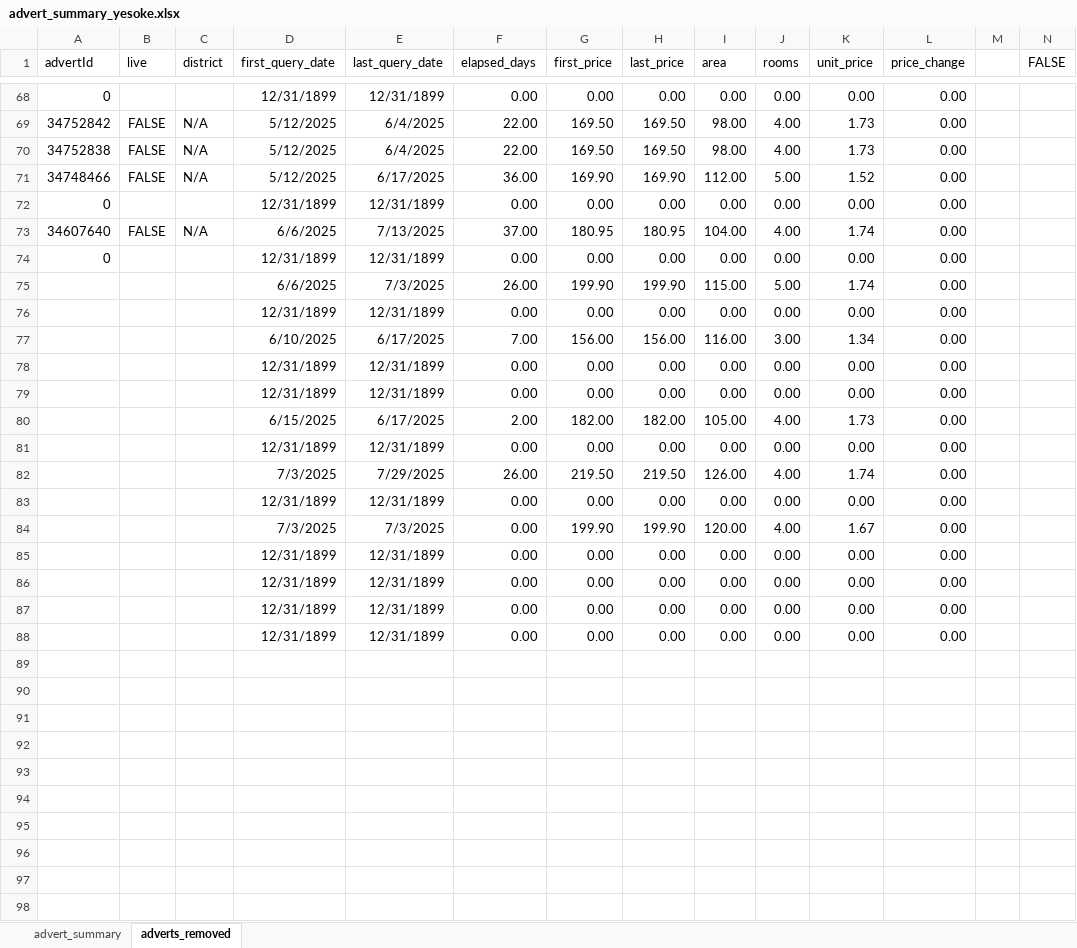
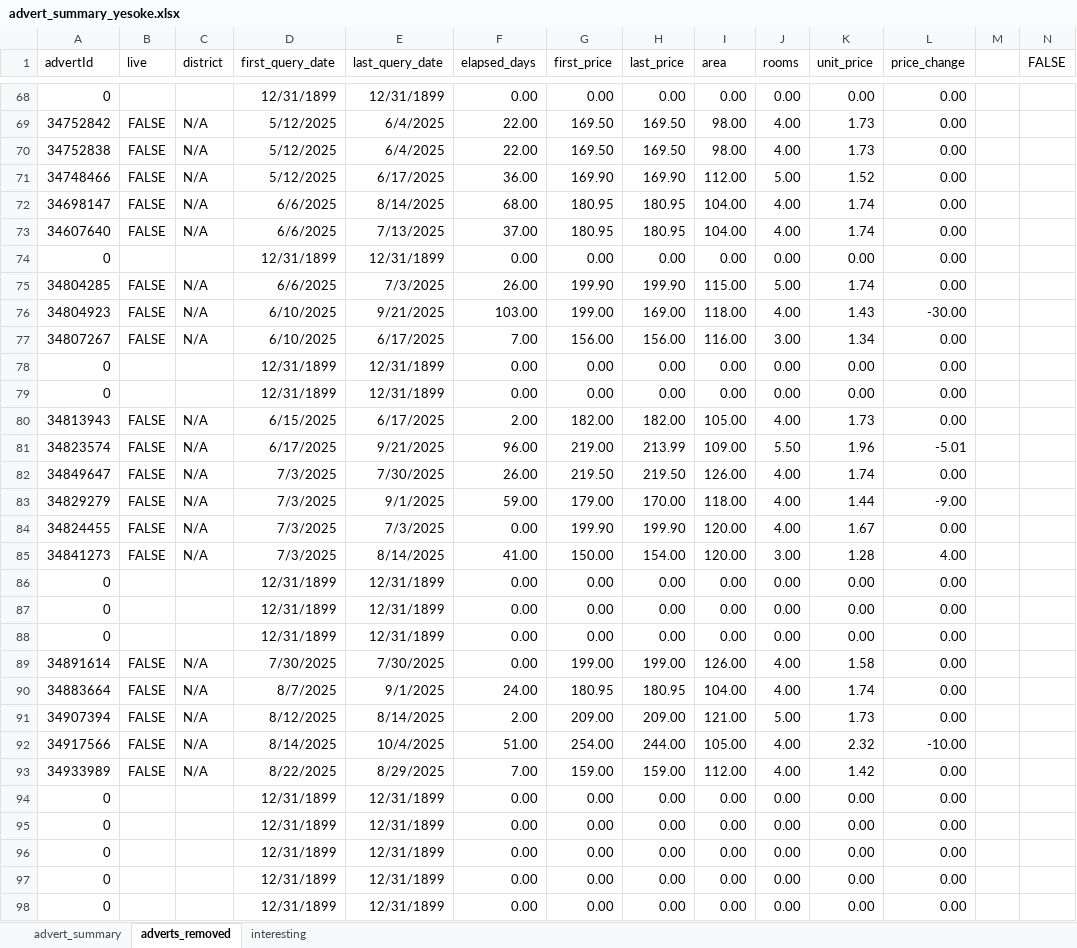
Before and after one commit to adwirth/ingatlan_scraper, an Excel workbook: advert_summary_yesoke.xlsx, sheet adverts_removed, drawn as a sheet; only a part is shown, gaps mark what is left out; values as stored, in another font and other column widths than the file's, no borders; charts and pictures not drawn; removed rows and columns are numbered as before the commit, all else as after; rows hold the shown columns only; the diff covers the shown part only; the diff names each change by its address in the sheet, - before the commit and + after, or states it on an @@ line.

```diff
--- a/advert_summary_yesoke.xlsx (sheet adverts_removed)
+++ b/advert_summary_yesoke.xlsx (sheet adverts_removed)
+sheet tab: interesting
@@ row 72 moved to row 102: 0 @@
+row 72: 34698147 | FALSE | N/A | 6/6/2025 | 8/14/2025 | 68.00 | 180.95 | 180.95 | 104.00 | 4.00 | 1.74 | 0.00
-A75 (advertId): (empty)
+A75 (advertId): 34804285
-B75 (live): (empty)
+B75 (live): FALSE
-C75 (district): (empty)
+C75 (district): N/A
-row 76:  |  |  | 12/31/1899 | 12/31/1899 | 0.00 | 0.00 | 0.00 | 0.00 | 0.00 | 0.00 | 0.00
+row 76: 34804923 | FALSE | N/A | 6/10/2025 | 9/21/2025 | 103.00 | 199.00 | 169.00 | 118.00 | 4.00 | 1.43 | -30.00
-A77 (advertId): (empty)
+A77 (advertId): 34807267
-B77 (live): (empty)
+B77 (live): FALSE
-C77 (district): (empty)
+C77 (district): N/A
-A78:A79 (advertId): (empty)
+A78:A79 (advertId): 0
-A80 (advertId): (empty)
+A80 (advertId): 34813943
-B80 (live): (empty)
+B80 (live): FALSE
-C80 (district): (empty)
+C80 (district): N/A
+row 81: 34823574 | FALSE | N/A | 6/17/2025 | 9/21/2025 | 96.00 | 219.00 | 213.99 | 109.00 | 5.50 | 1.96 | -5.01
+row 82: 34849647 | FALSE | N/A | 7/3/2025 | 7/30/2025 | 26.00 | 219.50 | 219.50 | 126.00 | 4.00 | 1.74 | 0.00
+row 83: 34829279 | FALSE | N/A | 7/3/2025 | 9/1/2025 | 59.00 | 179.00 | 170.00 | 118.00 | 4.00 | 1.44 | -9.00
+row 84: 34824455 | FALSE | N/A | 7/3/2025 | 7/3/2025 | 0.00 | 199.90 | 199.90 | 120.00 | 4.00 | 1.67 | 0.00
+row 85: 34841273 | FALSE | N/A | 7/3/2025 | 8/14/2025 | 41.00 | 150.00 | 154.00 | 120.00 | 3.00 | 1.28 | 4.00
-A86 (advertId): (empty)
+A86 (advertId): 0
-row 82:  |  |  | 7/3/2025 | 7/29/2025 | 26.00 | 219.50 | 219.50 | 126.00 | 4.00 | 1.74 | 0.00
-A87 (advertId): (empty)
+A87 (advertId): 0
-row 84:  |  |  | 7/3/2025 | 7/3/2025 | 0.00 | 199.90 | 199.90 | 120.00 | 4.00 | 1.67 | 0.00
-A88 (advertId): (empty)
+A88 (advertId): 0
+row 89: 34891614 | FALSE | N/A | 7/30/2025 | 7/30/2025 | 0.00 | 199.00 | 199.00 | 126.00 | 4.00 | 1.58 | 0.00
+row 90: 34883664 | FALSE | N/A | 8/7/2025 | 9/1/2025 | 24.00 | 180.95 | 180.95 | 104.00 | 4.00 | 1.74 | 0.00
+row 91: 34907394 | FALSE | N/A | 8/12/2025 | 8/14/2025 | 2.00 | 209.00 | 209.00 | 121.00 | 5.00 | 1.73 | 0.00
+row 92: 34917566 | FALSE | N/A | 8/14/2025 | 10/4/2025 | 51.00 | 254.00 | 244.00 | 105.00 | 4.00 | 2.32 | -10.00
+row 93: 34933989 | FALSE | N/A | 8/22/2025 | 8/29/2025 | 7.00 | 159.00 | 159.00 | 112.00 | 4.00 | 1.42 | 0.00
-A94:A96 (advertId): (empty)
+A94:A96 (advertId): 0
@@ row 48 moved to row 97: 0 @@
@@ row 55 moved to row 98: 0 @@
```
Also changed, not shown: 24 added rows, 3 removed rows, 5 moved rows and 64 edited cells elsewhere in this sheet, sheet advert_summary, formulas that keep their value, charts or pictures, 1 other file.
